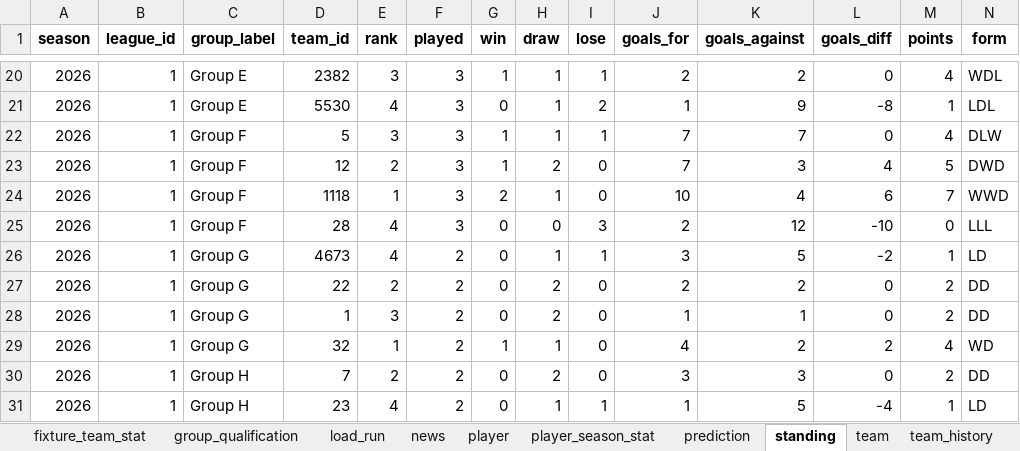
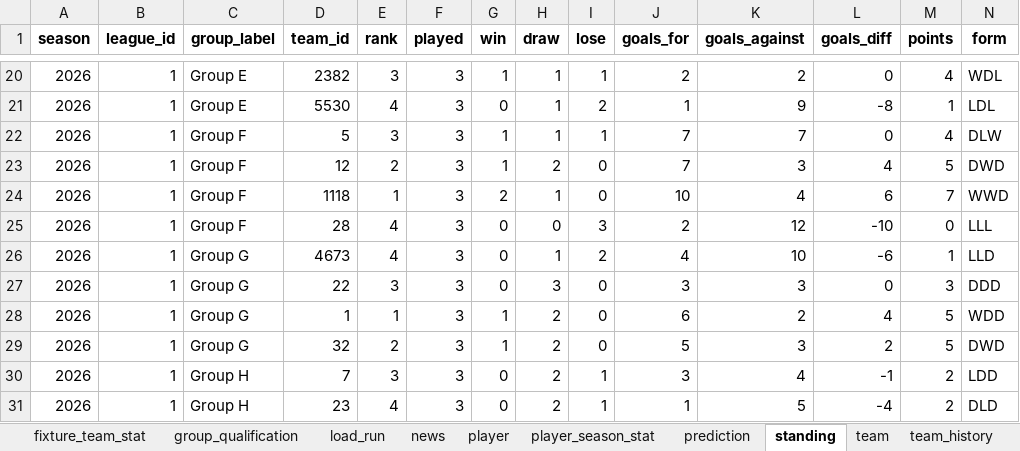
Before and after one commit to marc4data/world-cup-2026, an Excel workbook: reports/worldcup_tables.xlsx, sheet standing, drawn as a sheet; only a part is shown, gaps mark what is left out; values as stored, in another font and other column widths than the file's, no borders; removed rows and columns are numbered as before the commit, all else as after; rows hold the shown columns only; the diff covers the shown part only; the diff names each change by its address in the sheet, - before the commit and + after, or states it on an @@ line.

```diff
--- a/reports/worldcup_tables.xlsx (sheet standing)
+++ b/reports/worldcup_tables.xlsx (sheet standing)
-F26 (played): 2
+F26 (played): 3
-I26 (lose): 1
+I26 (lose): 2
-J26 (goals_for): 3
+J26 (goals_for): 4
-K26 (goals_against): 5
+K26 (goals_against): 10
-L26 (goals_diff): -2
+L26 (goals_diff): -6
-N26 (form): LD
+N26 (form): LLD
-row 27: 2026 | 1 | Group G | 22 | 2 | 2 | 0 | 2 | 0 | 2 | 2 | 0 | 2 | DD
-D27 (team_id): 1
+D27 (team_id): 22
-F27:F29 (played): 2
+F27:F29 (played): 3
-H27 (draw): 2
+H27 (draw): 3
-J27 (goals_for): 1
+J27 (goals_for): 3
-K27 (goals_against): 1
+K27 (goals_against): 3
-M27 (points): 2
+M27 (points): 3
-N27 (form): DD
+N27 (form): DDD
-D28 (team_id): 32
+D28 (team_id): 1
-H28 (draw): 1
+H28 (draw): 2
-J28 (goals_for): 4
+J28 (goals_for): 6
-L28 (goals_diff): 2
+L28 (goals_diff): 4
-M28 (points): 4
+M28 (points): 5
-N28 (form): WD
+N28 (form): WDD
-C29 (group_label): Group H
+C29 (group_label): Group G
-D29 (team_id): 7
+D29 (team_id): 32
-G29 (win): 0
+G29 (win): 1
-J29 (goals_for): 3
+J29 (goals_for): 5
-L29 (goals_diff): 0
+L29 (goals_diff): 2
-M29 (points): 2
+M29 (points): 5
-N29 (form): DD
+N29 (form): DWD
+row 30: 2026 | 1 | Group H | 7 | 3 | 3 | 0 | 2 | 1 | 3 | 4 | -1 | 2 | LDD
-F31 (played): 2
+F31 (played): 3
-H31 (draw): 1
+H31 (draw): 2
-M31 (points): 1
+M31 (points): 2
-N31 (form): LD
+N31 (form): DLD
```
Also changed, not shown: 14 edited cells elsewhere in this sheet, sheet group_qualification, sheet fixture, sheet weather_forecast, sheet prediction, sheet weather, sheet load_run, 6 other files.
